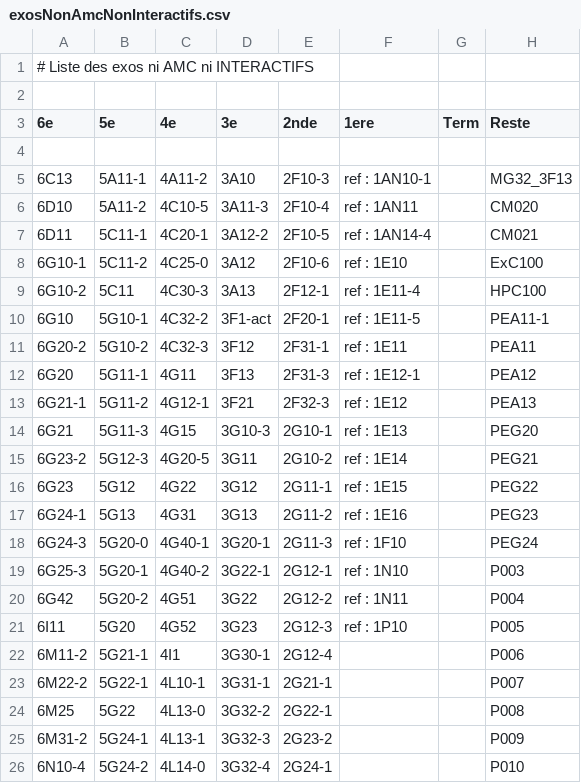
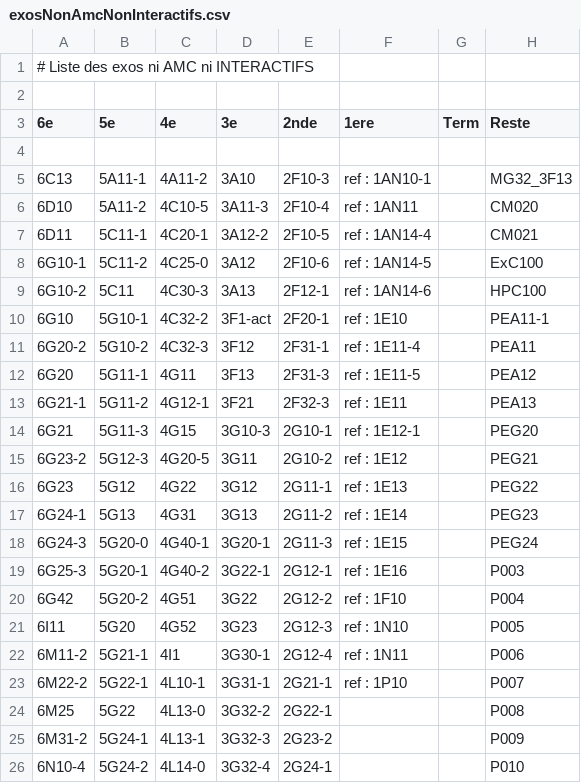
Before and after one commit to mathalea/mathalea, a CSV file: src/csv/exosNonAmcNonInteractifs.csv, drawn as a sheet; only a part is shown.

```diff
--- a/src/csv/exosNonAmcNonInteractifs.csv
+++ b/src/csv/exosNonAmcNonInteractifs.csv
@@ -7,18 +7,18 @@
 6D11,5C11-1,4C20-1,3A12-2,2F10-5,ref : 1AN14-4,,CM021
-6G10-1,5C11-2,4C25-0,3A12,2F10-6,ref : 1E10,,ExC100
-6G10-2,5C11,4C30-3,3A13,2F12-1,ref : 1E11-4,,HPC100
-6G10,5G10-1,4C32-2,3F1-act,2F20-1,ref : 1E11-5,,PEA11-1
-6G20-2,5G10-2,4C32-3,3F12,2F31-1,ref : 1E11,,PEA11
-6G20,5G11-1,4G11,3F13,2F31-3,ref : 1E12-1,,PEA12
-6G21-1,5G11-2,4G12-1,3F21,2F32-3,ref : 1E12,,PEA13
-6G21,5G11-3,4G15,3G10-3,2G10-1,ref : 1E13,,PEG20
-6G23-2,5G12-3,4G20-5,3G11,2G10-2,ref : 1E14,,PEG21
-6G23,5G12,4G22,3G12,2G11-1,ref : 1E15,,PEG22
-6G24-1,5G13,4G31,3G13,2G11-2,ref : 1E16,,PEG23
-6G24-3,5G20-0,4G40-1,3G20-1,2G11-3,ref : 1F10,,PEG24
-6G25-3,5G20-1,4G40-2,3G22-1,2G12-1,ref : 1N10,,P003
-6G42,5G20-2,4G51,3G22,2G12-2,ref : 1N11,,P004
-6I11,5G20,4G52,3G23,2G12-3,ref : 1P10,,P005
-6M11-2,5G21-1,4I1,3G30-1,2G12-4,,,P006
-6M22-2,5G22-1,4L10-1,3G31-1,2G21-1,,,P007
+6G10-1,5C11-2,4C25-0,3A12,2F10-6,ref : 1AN14-5,,ExC100
+6G10-2,5C11,4C30-3,3A13,2F12-1,ref : 1AN14-6,,HPC100
+6G10,5G10-1,4C32-2,3F1-act,2F20-1,ref : 1E10,,PEA11-1
+6G20-2,5G10-2,4C32-3,3F12,2F31-1,ref : 1E11-4,,PEA11
+6G20,5G11-1,4G11,3F13,2F31-3,ref : 1E11-5,,PEA12
+6G21-1,5G11-2,4G12-1,3F21,2F32-3,ref : 1E11,,PEA13
+6G21,5G11-3,4G15,3G10-3,2G10-1,ref : 1E12-1,,PEG20
+6G23-2,5G12-3,4G20-5,3G11,2G10-2,ref : 1E12,,PEG21
+6G23,5G12,4G22,3G12,2G11-1,ref : 1E13,,PEG22
+6G24-1,5G13,4G31,3G13,2G11-2,ref : 1E14,,PEG23
+6G24-3,5G20-0,4G40-1,3G20-1,2G11-3,ref : 1E15,,PEG24
+6G25-3,5G20-1,4G40-2,3G22-1,2G12-1,ref : 1E16,,P003
+6G42,5G20-2,4G51,3G22,2G12-2,ref : 1F10,,P004
+6I11,5G20,4G52,3G23,2G12-3,ref : 1N10,,P005
+6M11-2,5G21-1,4I1,3G30-1,2G12-4,ref : 1N11,,P006
+6M22-2,5G22-1,4L10-1,3G31-1,2G21-1,ref : 1P10,,P007
 6M25,5G22,4L13-0,3G32-2,2G22-1,,,P008
```
Also changed, not shown: 5 other files.
